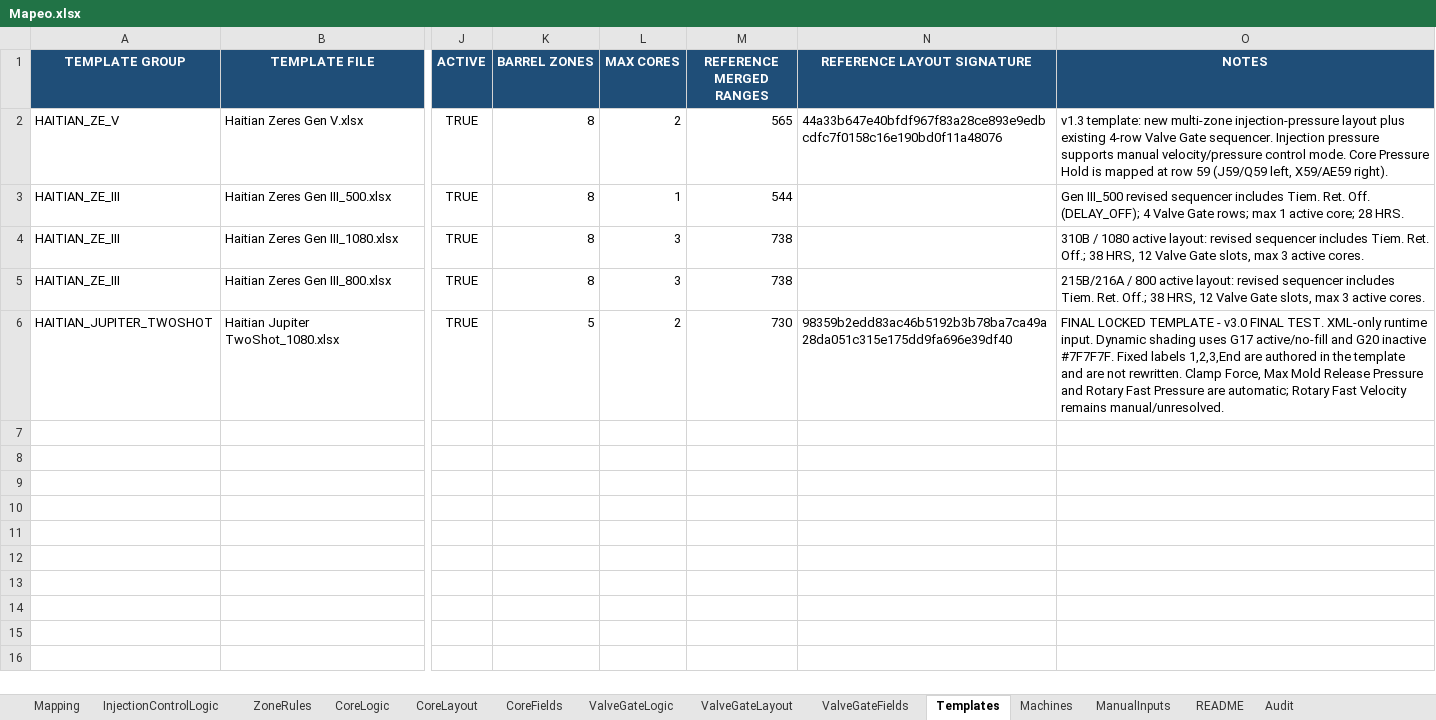
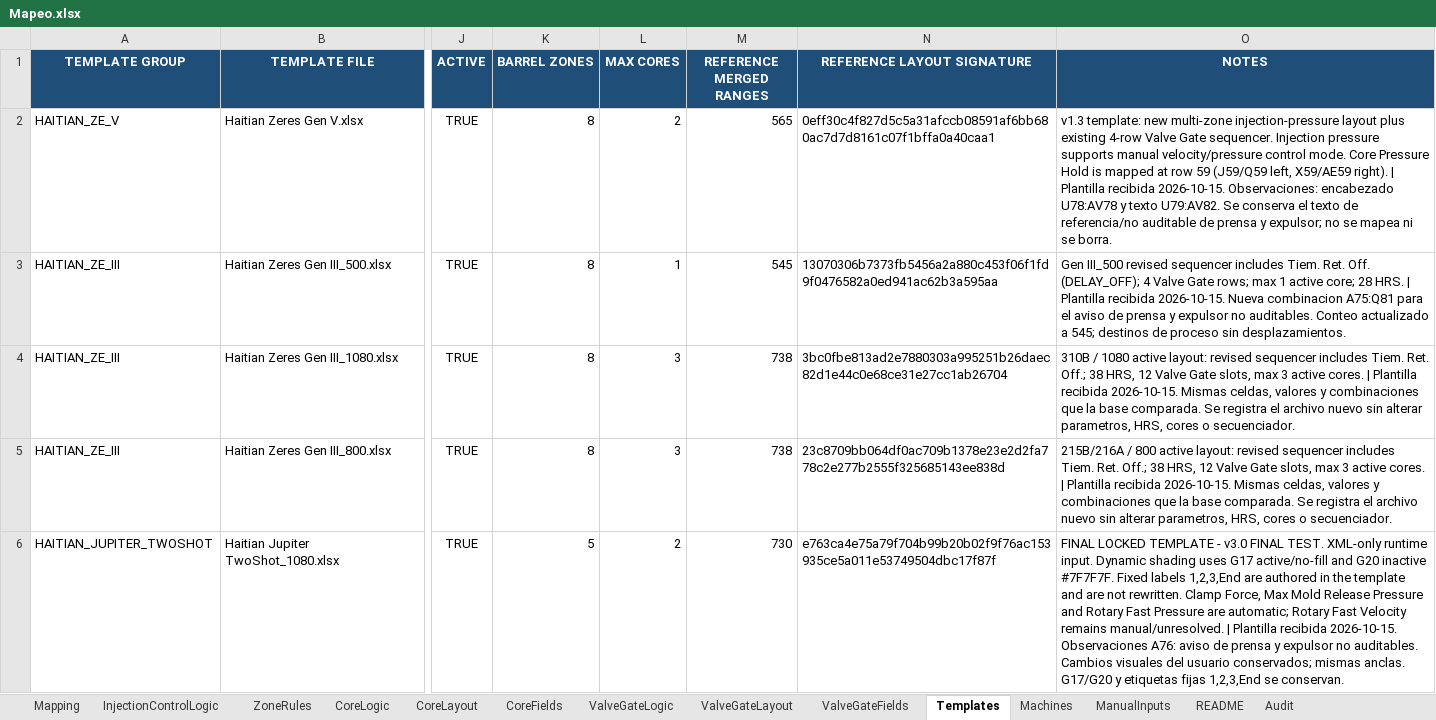
Before and after one commit to ProcesosCazel/InjectFlow, an Excel workbook: data/Mapeo.xlsx, sheet Templates, drawn as a sheet; only a part is shown, gaps mark what is left out; values as stored, in another font and other column widths than the file's, no borders; the diff names each change by its address in the sheet, - before the commit and + after, or states it on an @@ line.

Commit message:
Update injection parameter templates and compatibility tests

```diff
--- a/data/Mapeo.xlsx (sheet Templates)
+++ b/data/Mapeo.xlsx (sheet Templates)
-N2 (REFERENCE LAYOUT SIGNATURE): 44a33b647e40bfdf967f83a28ce893e9edbcdfc7f0158c16e190bd0f11a48076
+N2 (REFERENCE LAYOUT SIGNATURE): 0eff30c4f827d5c5a31afccb08591af6bb680ac7d7d8161c07f1bffa0a40caa1
-O2 (NOTES): …X59/AE59 right).
+O2 (NOTES): …X59/AE59 right). | Plantilla recibida 2026-10-15. Observaciones: encabezado U78:AV78 y texto U79:AV82. Se conserva el texto de referencia/no auditable de prensa y expulsor; no se mapea ni se borra.
-M3 (REFERENCE MERGED RANGES): 544
+M3 (REFERENCE MERGED RANGES): 545
-N3 (REFERENCE LAYOUT SIGNATURE): (empty)
+N3 (REFERENCE LAYOUT SIGNATURE): 13070306b7373fb5456a2a880c453f06f1fd9f0476582a0ed941ac62b3a595aa
-O3 (NOTES): …28 HRS.
+O3 (NOTES): …28 HRS. | Plantilla recibida 2026-10-15. Nueva combinacion A75:Q81 para el aviso de prensa y expulsor no auditables. Conteo actualizado a 545; destinos de proceso sin desplazamientos.
-N4 (REFERENCE LAYOUT SIGNATURE): (empty)
+N4 (REFERENCE LAYOUT SIGNATURE): 3bc0fbe813ad2e7880303a995251b26daec82d1e44c0e68ce31e27cc1ab26704
-O4 (NOTES): …active cores.
+O4 (NOTES): …active cores. | Plantilla recibida 2026-10-15. Mismas celdas, valores y combinaciones que la base comparada. Se registra el archivo nuevo sin alterar parametros, HRS, cores o secuenciador.
-N5 (REFERENCE LAYOUT SIGNATURE): (empty)
+N5 (REFERENCE LAYOUT SIGNATURE): 23c8709bb064df0ac709b1378e23e2d2fa778c2e277b2555f325685143ee838d
-O5 (NOTES): …active cores.
+O5 (NOTES): …active cores. | Plantilla recibida 2026-10-15. Mismas celdas, valores y combinaciones que la base comparada. Se registra el archivo nuevo sin alterar parametros, HRS, cores o secuenciador.
-N6 (REFERENCE LAYOUT SIGNATURE): 98359b2edd83ac46b5192b3b78ba7ca49a28da051c315e175dd9fa696e39df40
+N6 (REFERENCE LAYOUT SIGNATURE): e763ca4e75a79f704b99b20b02f9f76ac153935ce5a011e53749504dbc17f87f
-O6 (NOTES): …remains manual/unresolved.
+O6 (NOTES): …remains manual/unresolved. | Plantilla recibida 2026-10-15. Observaciones A76: aviso de prensa y expulsor no auditables. Cambios visuales del usuario conservados; mismas anclas. G17/G20 y etiquetas fijas 1,2,3,End se conservan.
```
Also changed, not shown: sheet Audit, sheet README, plantillas/Haitian Jupiter TwoShot_1080.xlsx, plantillas/Haitian Zeres Gen III_500.xlsx, 3 other files.
